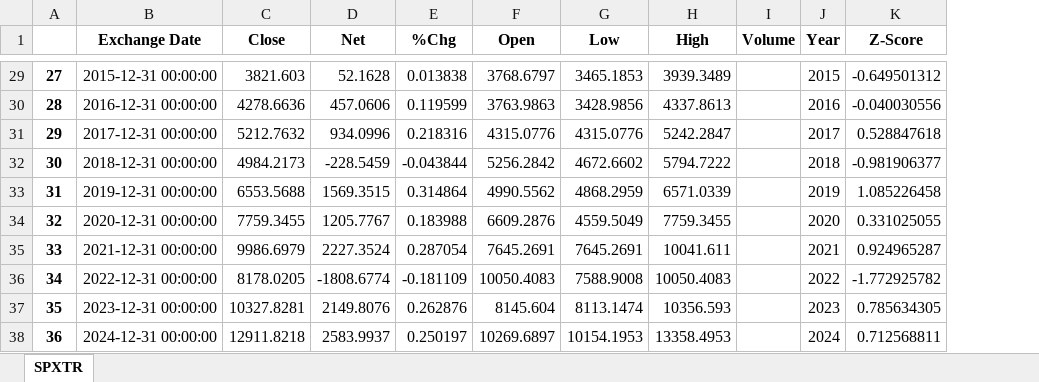
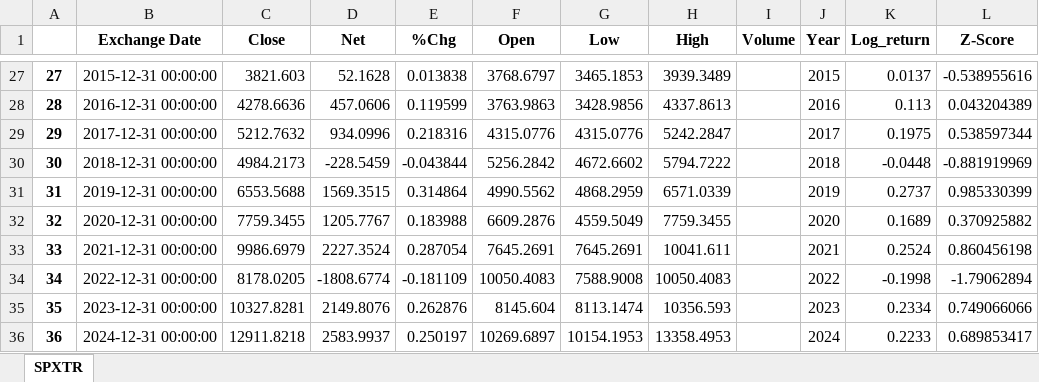
Before and after one commit to JachymS/FIRE_Rule_from_a_Perspective_of_a_Czech_Retail_Investor, an Excel workbook: data/stocks/USStocks.xlsx, sheet SPXTR, drawn as a sheet; only a part is shown, gaps mark what is left out; values as stored, in another font and other column widths than the file's, no borders; addresses are those after the commit; the diff covers the shown part only; the diff names each change by its address in the sheet, - before the commit and + after, or states it on an @@ line.

```diff
--- a/data/stocks/USStocks.xlsx (sheet SPXTR)
+++ b/data/stocks/USStocks.xlsx (sheet SPXTR)
+column K (Log_return), rows 27-36: 0.0137 | 0.113 | 0.1975 | -0.0448 | 0.2737 | 0.1689 | 0.2524 | -0.1998 | 0.2334 | 0.2233
-L27 (Z-Score): -0.649501312
+L27 (Z-Score): -0.538955616
-L28 (Z-Score): -0.040030556
+L28 (Z-Score): 0.043204389
-L29 (Z-Score): 0.528847618
+L29 (Z-Score): 0.538597344
-L30 (Z-Score): -0.981906377
+L30 (Z-Score): -0.881919969
-L31 (Z-Score): 1.085226458
+L31 (Z-Score): 0.985330399
-L32 (Z-Score): 0.331025055
+L32 (Z-Score): 0.370925882
-L33 (Z-Score): 0.924965287
+L33 (Z-Score): 0.860456198
-L34 (Z-Score): -1.772925782
+L34 (Z-Score): -1.79062894
-L35 (Z-Score): 0.785634305
+L35 (Z-Score): 0.749066066
-L36 (Z-Score): 0.712568811
+L36 (Z-Score): 0.689853417
```
Also changed, not shown: 2 removed rows and 25 edited cells elsewhere in this sheet, data/bonds/CZBonds10YR.xlsx, data/bonds/DEBonds10YR.xlsx, 34 other files.
